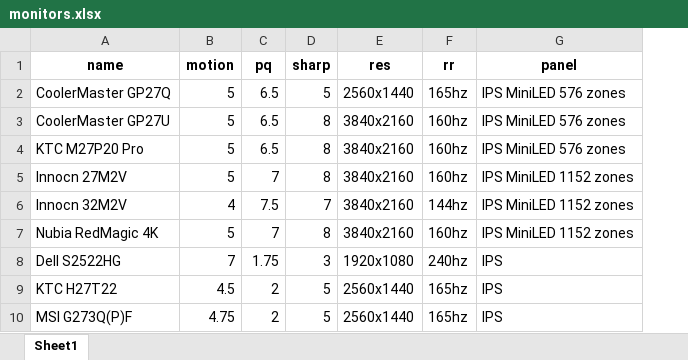
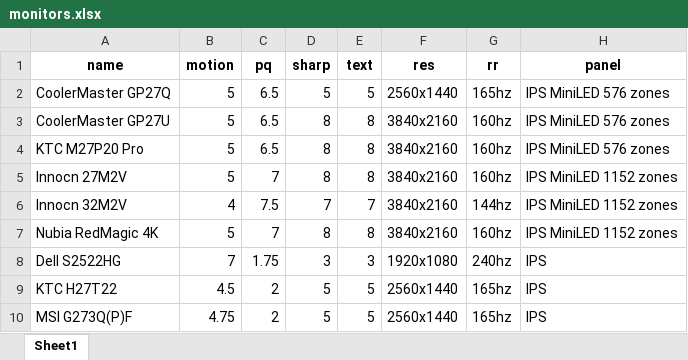
Before and after one commit to ChandradeepC/FrogAI, an Excel workbook: data/monitors.xlsx, sheet Sheet1, drawn as a sheet; only a part is shown; values as stored, in another font and other column widths than the file's, no borders; the diff names each change by its address in the sheet, - before the commit and + after, or states it on an @@ line.

```diff
--- a/data/monitors.xlsx (sheet Sheet1)
+++ b/data/monitors.xlsx (sheet Sheet1)
+column E (text), rows 2-10: 5 | 8 | 8 | 8 | 7 | 8 | 3 | 5 | 5
```
Also changed, not shown: 1 other file.
